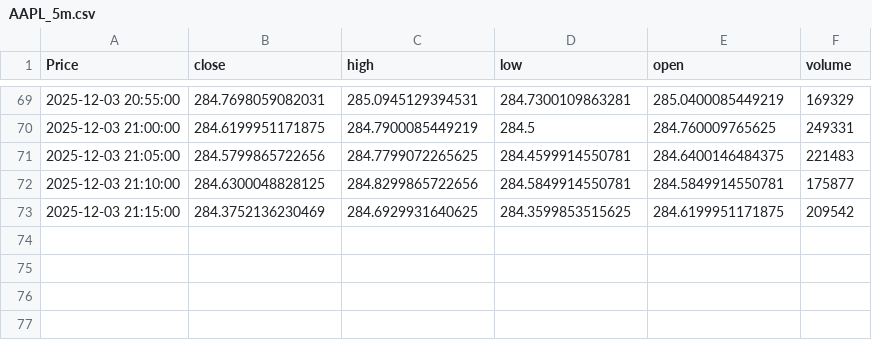
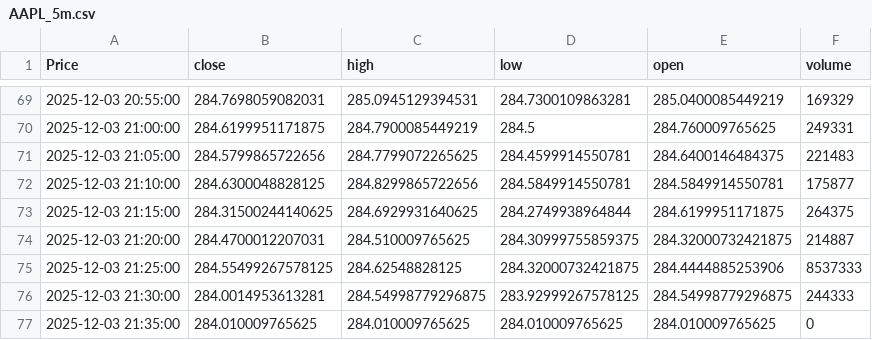
Before and after one commit to LilianFages/Projet-Python-Git-Linux-Quant, a CSV file: app/common/cache/AAPL_5m.csv, drawn as a sheet; only a part is shown, gaps mark what is left out; the diff names each change by its address in the sheet, - before the commit and + after, or states it on an @@ line.

```diff
--- a/app/common/cache/AAPL_5m.csv
+++ b/app/common/cache/AAPL_5m.csv
-B73 (close): 284.3752136230469
+B73 (close): 284.31500244140625
-D73 (low): 284.3599853515625
+D73 (low): 284.2749938964844
-F73 (volume): 209542
+F73 (volume): 264375
+row 74: 2025-12-03 21:20:00 | 284.4700012207031 | 284.510009765625 | 284.30999755859375 | 284.32000732421875 | 214887
+row 75: 2025-12-03 21:25:00 | 284.55499267578125 | 284.62548828125 | 284.32000732421875 | 284.4444885253906 | 8537333
+row 76: 2025-12-03 21:30:00 | 284.0014953613281 | 284.54998779296875 | 283.92999267578125 | 284.54998779296875 | 244333
+row 77: 2025-12-03 21:35:00 | 284.010009765625 | 284.010009765625 | 284.010009765625 | 284.010009765625 | 0
```
Also changed, not shown: app/common/cache/AAPL_15m.csv, app/common/cache/AAPL_30m.csv, 2 other files.
